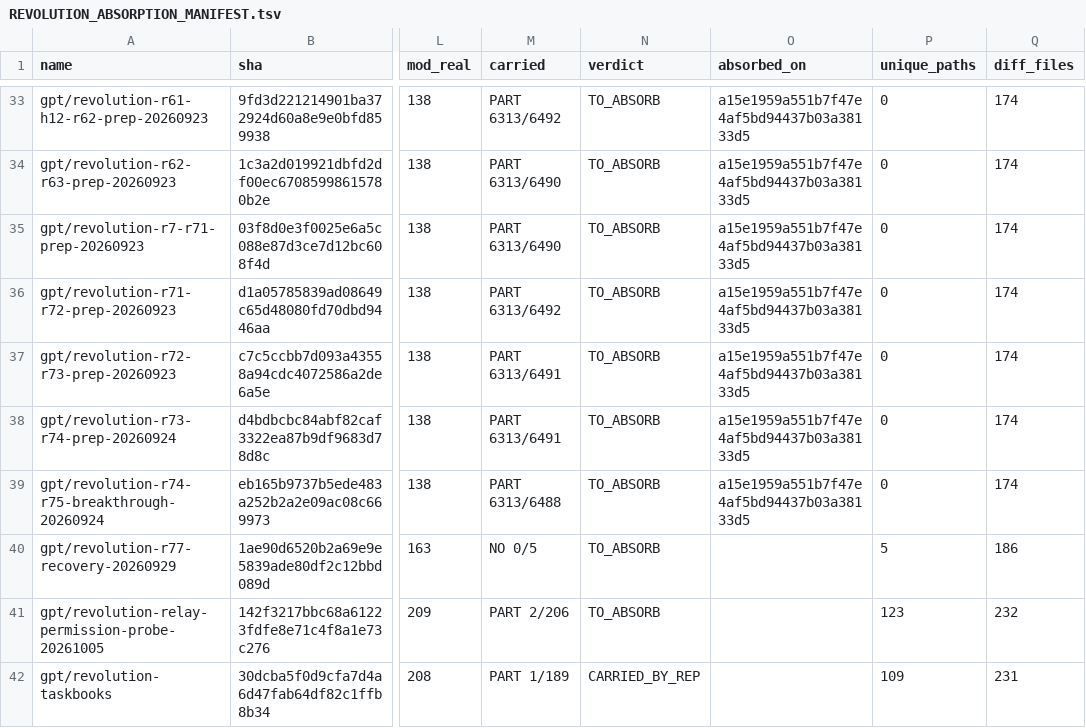
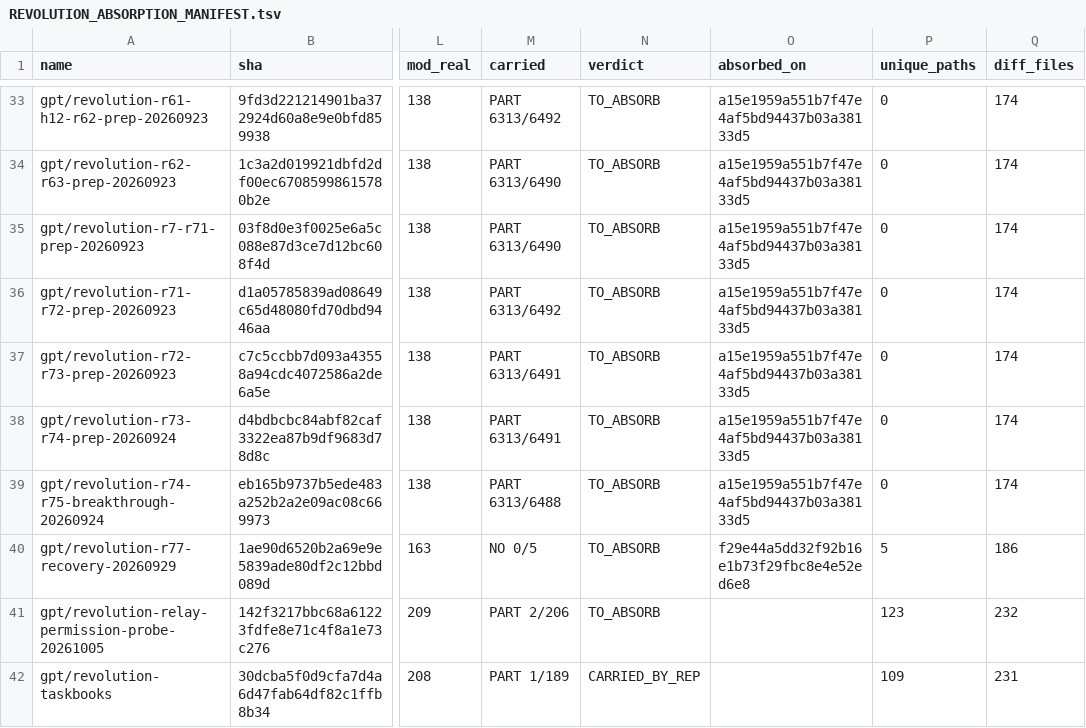
Before and after one commit to Canshu-King/CityNexus, a TSV file: docs/REVOLUTION_ABSORPTION_MANIFEST.tsv, drawn as a sheet; only a part is shown, gaps mark what is left out; the diff names each change by its address in the sheet, - before the commit and + after, or states it on an @@ line.

Commit message:
CMDR-0609 对账表盖章：1 行 absorbed_on 落到 f29e44a5dd32（族B 评审产物搬运那一代，blob 逐枚复算相同）

```diff
--- a/docs/REVOLUTION_ABSORPTION_MANIFEST.tsv
+++ b/docs/REVOLUTION_ABSORPTION_MANIFEST.tsv
-O40 (absorbed_on): (empty)
+O40 (absorbed_on): f29e44a5dd32f92b16e1b73f29fbc8e4e52ed6e8
```
